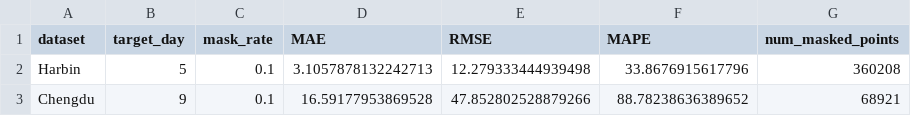
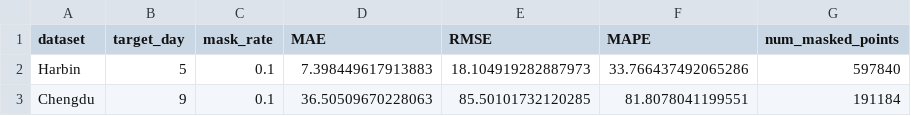
Before and after one commit to astep-aau/Attribute-Prediction, a CSV file: imputation_results_historical_average.csv, drawn as a sheet.

Commit message:
Align historical average imputation with model evaluation
Updated masking and metric calculation in historical_average_imputation.py to match the windowing and exclusion logic used in model-based imputation for Chengdu. Masking now uses non-overlapping windows and excludes zeros and original holes (-1) from MAPE denominator. Results in imputation_results_historical_average.csv updated, and a new results.csv file added for comparison across methods.

```diff
--- a/imputation_results_historical_average.csv
+++ b/imputation_results_historical_average.csv
@@ -1,3 +1,3 @@
 dataset,target_day,mask_rate,MAE,RMSE,MAPE,num_masked_points
-Harbin,5,0.1,3.1057878132242713,12.279333444939498,33.8676915617796,360208
-Chengdu,9,0.1,16.59177953869528,47.852802528879266,88.78238636389652,68921
+Harbin,5,0.1,7.398449617913883,18.104919282887973,33.766437492065286,597840
+Chengdu,9,0.1,36.50509670228063,85.50101732120285,81.8078041199551,191184
```
Also changed, not shown: 2 other files.
